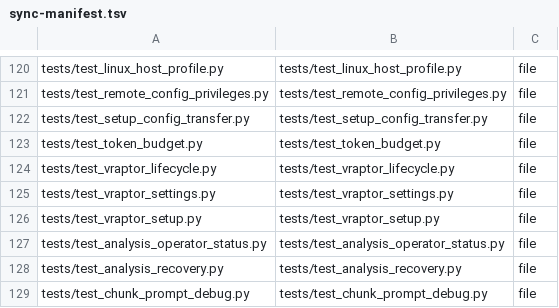
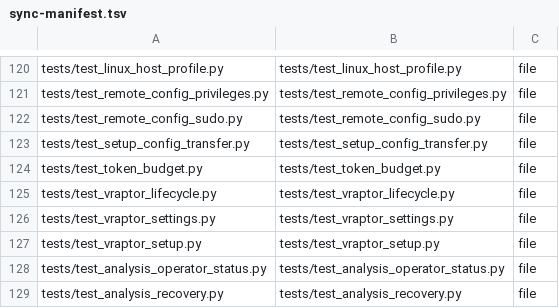
Before and after one commit to ig-labs/velociraptor-skills, a TSV file: config/sync-manifest.tsv, drawn as a sheet; only a part is shown, gaps mark what is left out; the shorter side is filled out with more unchanged rows; the diff names each change by its address in the sheet, - before the commit and + after, or states it on an @@ line.

```diff
--- a/config/sync-manifest.tsv
+++ b/config/sync-manifest.tsv
+row 122: tests/test_remote_config_sudo.py | tests/test_remote_config_sudo.py | file
```
Also changed, not shown: 14 other files.
